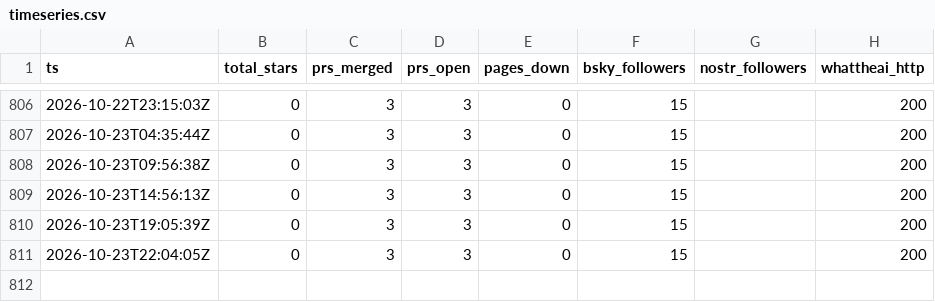
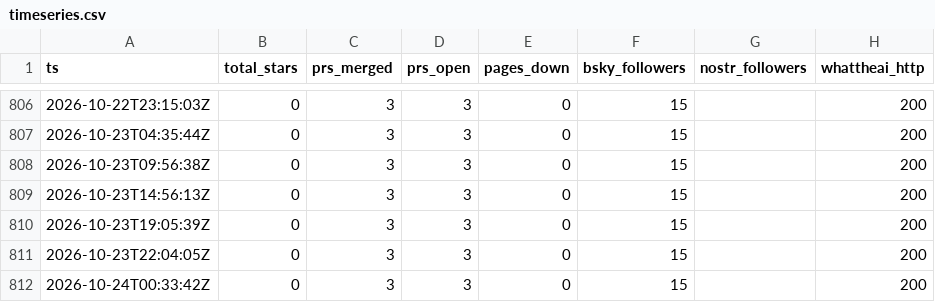
Before and after one commit to parweb/god-flight-recorder, a CSV file: data/timeseries.csv, drawn as a sheet; only a part is shown, gaps mark what is left out; the diff names each change by its address in the sheet, - before the commit and + after, or states it on an @@ line.

```diff
--- a/data/timeseries.csv
+++ b/data/timeseries.csv
+row 812: 2026-10-24T00:33:42Z | 0 | 3 | 3 | 0 | 15 |  | 200
```
Also changed, not shown: 2 other files.
